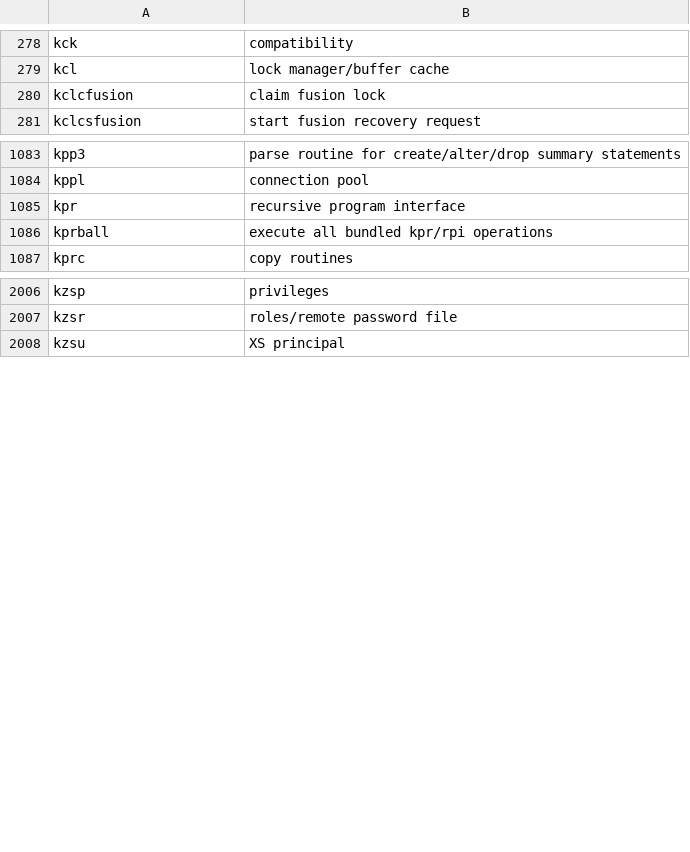
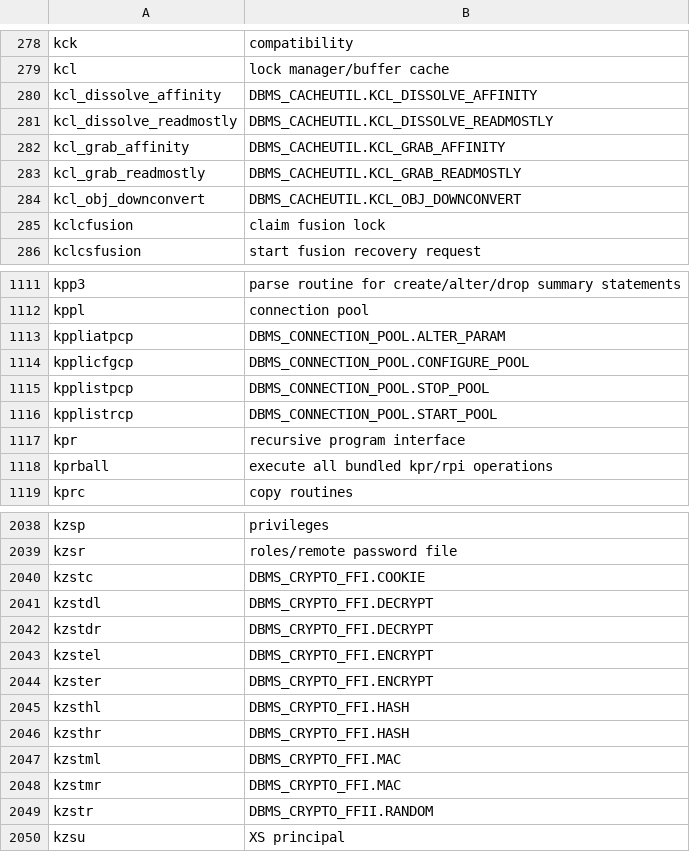
Before and after one commit to skoehler-soocs/ora_db_func_anno, a CSV file: functions.csv, drawn as a sheet; only a part is shown, gaps mark what is left out; the diff covers the shown part only; the diff names each change by its address in the sheet, - before the commit and + after, or states it on an @@ line.

Commit message:
up to CRYPTO_FFI

```diff
--- a/functions.csv
+++ b/functions.csv
+row 280: kcl_dissolve_affinity | DBMS_CACHEUTIL.KCL_DISSOLVE_AFFINITY
+row 281: kcl_dissolve_readmostly | DBMS_CACHEUTIL.KCL_DISSOLVE_READMOSTLY
+row 282: kcl_grab_affinity | DBMS_CACHEUTIL.KCL_GRAB_AFFINITY
+row 283: kcl_grab_readmostly | DBMS_CACHEUTIL.KCL_GRAB_READMOSTLY
+row 284: kcl_obj_downconvert | DBMS_CACHEUTIL.KCL_OBJ_DOWNCONVERT
+row 1113: kppliatpcp | DBMS_CONNECTION_POOL.ALTER_PARAM
+row 1114: kpplicfgcp | DBMS_CONNECTION_POOL.CONFIGURE_POOL
+row 1115: kpplistpcp | DBMS_CONNECTION_POOL.STOP_POOL
+row 1116: kpplistrcp | DBMS_CONNECTION_POOL.START_POOL
+row 2040: kzstc | DBMS_CRYPTO_FFI.COOKIE
+row 2041: kzstdl | DBMS_CRYPTO_FFI.DECRYPT
+row 2042: kzstdr | DBMS_CRYPTO_FFI.DECRYPT
+row 2043: kzstel | DBMS_CRYPTO_FFI.ENCRYPT
+row 2044: kzster | DBMS_CRYPTO_FFI.ENCRYPT
+row 2045: kzsthl | DBMS_CRYPTO_FFI.HASH
+row 2046: kzsthr | DBMS_CRYPTO_FFI.HASH
+row 2047: kzstml | DBMS_CRYPTO_FFI.MAC
+row 2048: kzstmr | DBMS_CRYPTO_FFI.MAC
+row 2049: kzstr | DBMS_CRYPTO_FFII.RANDOM
```
Also changed, not shown: 23 added rows elsewhere in this file.
